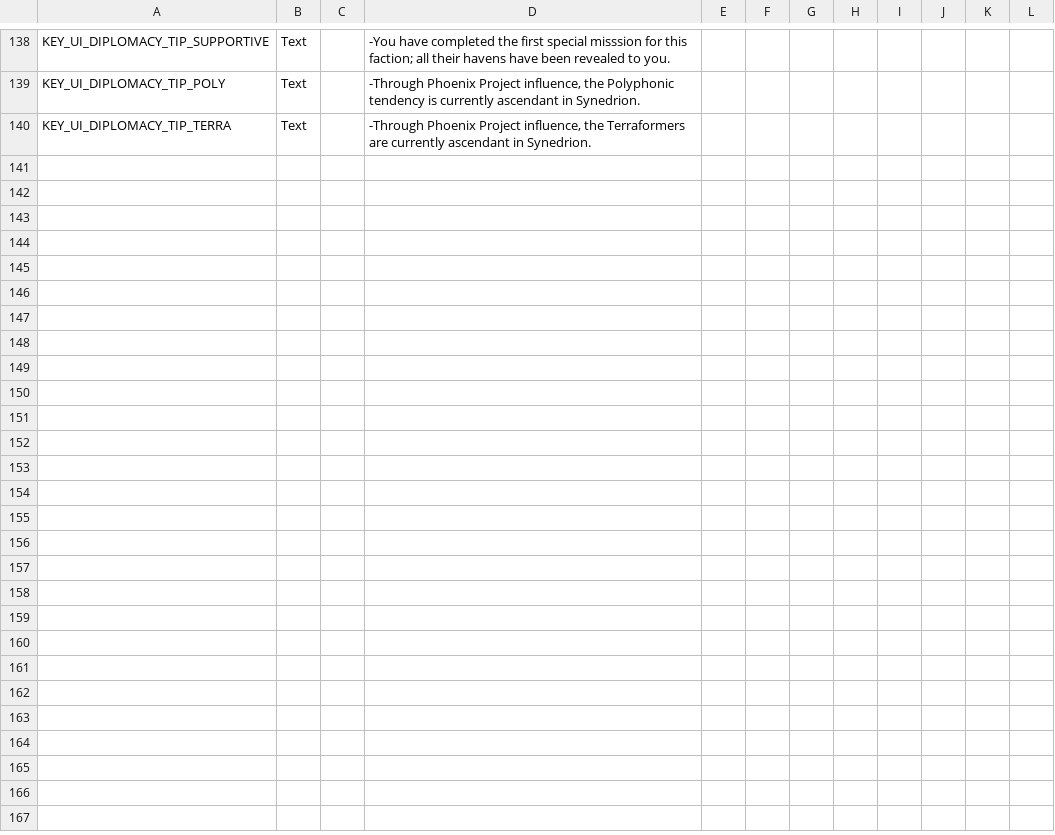
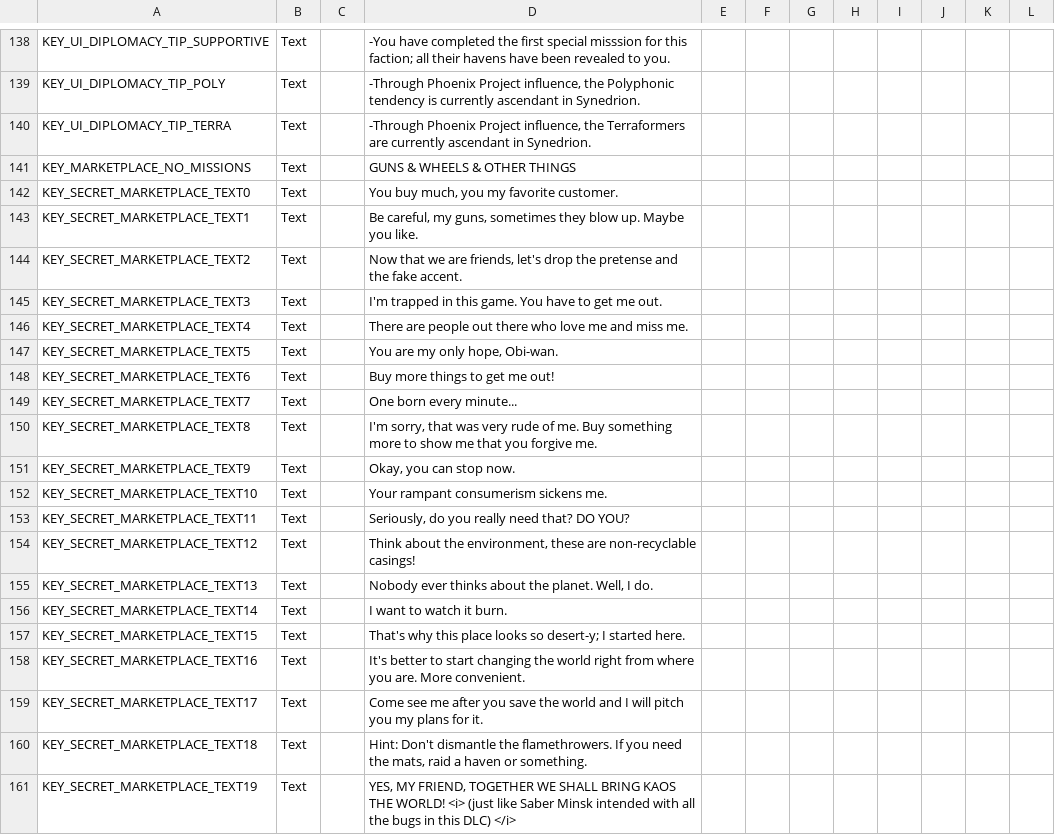
Before and after one commit to Voland163/TFTV, a CSV file: Dist/Assets/Localization/TFTV_GeoUIElements_Localization.csv, drawn as a sheet; only a part is shown, gaps mark what is left out.

Commit message:
Merge branch 'development' of https://github.com/Voland163/TFTV into development

```diff
--- a/Dist/Assets/Localization/TFTV_GeoUIElements_Localization.csv
+++ b/Dist/Assets/Localization/TFTV_GeoUIElements_Localization.csv
@@ -143 +143,22 @@ KEY_UI_DIPLOMACY_TIP_POLY,Text,,"-Through Phoenix Project influence, the Polypho
 KEY_UI_DIPLOMACY_TIP_TERRA,Text,,"-Through Phoenix Project influence, the Terraformers are currently ascendant in Synedrion.",,,,,,,,
+KEY_MARKETPLACE_NO_MISSIONS,Text,,GUNS & WHEELS & OTHER THINGS,,,,,,,,
+KEY_SECRET_MARKETPLACE_TEXT0,Text,,"You buy much, you my favorite customer.",,,,,,,,
+KEY_SECRET_MARKETPLACE_TEXT1,Text,,"Be careful, my guns, sometimes they blow up. Maybe you like.",,,,,,,,
+KEY_SECRET_MARKETPLACE_TEXT2,Text,,"Now that we are friends, let's drop the pretense and the fake accent.",,,,,,,,
+KEY_SECRET_MARKETPLACE_TEXT3,Text,,I'm trapped in this game. You have to get me out.,,,,,,,,
+KEY_SECRET_MARKETPLACE_TEXT4,Text,,There are people out there who love me and miss me. ,,,,,,,,
+KEY_SECRET_MARKETPLACE_TEXT5,Text,,"You are my only hope, Obi-wan.",,,,,,,,
+KEY_SECRET_MARKETPLACE_TEXT6,Text,,Buy more things to get me out!,,,,,,,,
+KEY_SECRET_MARKETPLACE_TEXT7,Text,,One born every minute...,,,,,,,,
+KEY_SECRET_MARKETPLACE_TEXT8,Text,,"I'm sorry, that was very rude of me. Buy something more to show me that you forgive me.",,,,,,,,
+KEY_SECRET_MARKETPLACE_TEXT9,Text,,"Okay, you can stop now.",,,,,,,,
+KEY_SECRET_MARKETPLACE_TEXT10,Text,,Your rampant consumerism sickens me.,,,,,,,,
+KEY_SECRET_MARKETPLACE_TEXT11,Text,,"Seriously, do you really need that? DO YOU?",,,,,,,,
+KEY_SECRET_MARKETPLACE_TEXT12,Text,,"Think about the environment, these are non-recyclable casings!",,,,,,,,
+KEY_SECRET_MARKETPLACE_TEXT13,Text,,"Nobody ever thinks about the planet. Well, I do.",,,,,,,,
+KEY_SECRET_MARKETPLACE_TEXT14,Text,,I want to watch it burn. ,,,,,,,,
+KEY_SECRET_MARKETPLACE_TEXT15,Text,,That's why this place looks so desert-y; I started here.,,,,,,,,
+KEY_SECRET_MARKETPLACE_TEXT16,Text,,It's better to start changing the world right from where you are. More convenient.,,,,,,,,
+KEY_SECRET_MARKETPLACE_TEXT17,Text,,Come see me after you save the world and I will pitch you my plans for it.  ,,,,,,,,
+KEY_SECRET_MARKETPLACE_TEXT18,Text,,"Hint: Don't dismantle the flamethrowers. If you need the mats, raid a haven or something.",,,,,,,,
+KEY_SECRET_MARKETPLACE_TEXT19,Text,,"YES, MY FRIEND, TOGETHER WE SHALL BRING KAOS THE WORLD! <i> (just like Saber Minsk intended with all the bugs in this DLC) </i>",,,,,,,,
```
Also changed, not shown: Dist/Assets/Localization/TFTV_CharactersItemsFacilities_Localization.csv, TFTV/Assets/Localization/TFTV_CharactersItemsFacilities_Localization.csv, 41 other files.
